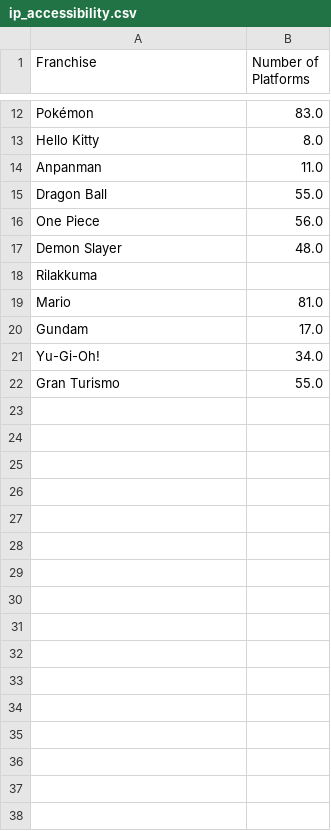
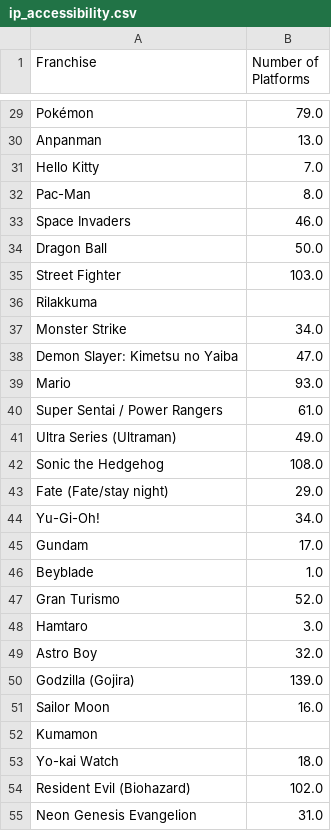
Before and after one commit to COGS108/Group060_WI26, a CSV file: data/ip_accessibility.csv, drawn as a sheet; only a part is shown, gaps mark what is left out; removed rows and columns are numbered as before the commit, all else as after; the diff covers the shown part only; the diff names each change by its address in the sheet, - before the commit and + after, or states it on an @@ line.

```diff
--- a/data/ip_accessibility.csv
+++ b/data/ip_accessibility.csv
-B29 (Number of Platforms): 83.0
+B29 (Number of Platforms): 79.0
-row 13: Hello Kitty | 8.0
-B30 (Number of Platforms): 11.0
+B30 (Number of Platforms): 13.0
+row 31: Hello Kitty | 7.0
+row 32: Pac-Man | 8.0
+row 33: Space Invaders | 46.0
-B34 (Number of Platforms): 55.0
+B34 (Number of Platforms): 50.0
-row 16: One Piece | 56.0
-row 17: Demon Slayer | 48.0
+row 35: Street Fighter | 103.0
+row 37: Monster Strike | 34.0
+row 38: Demon Slayer: Kimetsu no Yaiba | 47.0
-B39 (Number of Platforms): 81.0
+B39 (Number of Platforms): 93.0
+row 40: Super Sentai / Power Rangers | 61.0
+row 41: Ultra Series (Ultraman) | 49.0
+row 42: Sonic the Hedgehog | 108.0
+row 43: Fate (Fate/stay night) | 29.0
@@ row 21 moved to row 44: Yu-Gi-Oh! @@
+row 46: Beyblade | 1.0
-B47 (Number of Platforms): 55.0
+B47 (Number of Platforms): 52.0
+row 48: Hamtaro | 3.0
+row 49: Astro Boy | 32.0
+row 50: Godzilla (Gojira) | 139.0
+row 51: Sailor Moon | 16.0
+row 52: Kumamon
+row 53: Yo-kai Watch | 18.0
+row 54: Resident Evil (Biohazard) | 102.0
+row 55: Neon Genesis Evangelion | 31.0
```
Also changed, not shown: 24 added rows, 7 removed rows and 1 edited cell elsewhere in this file, 1 other file.
